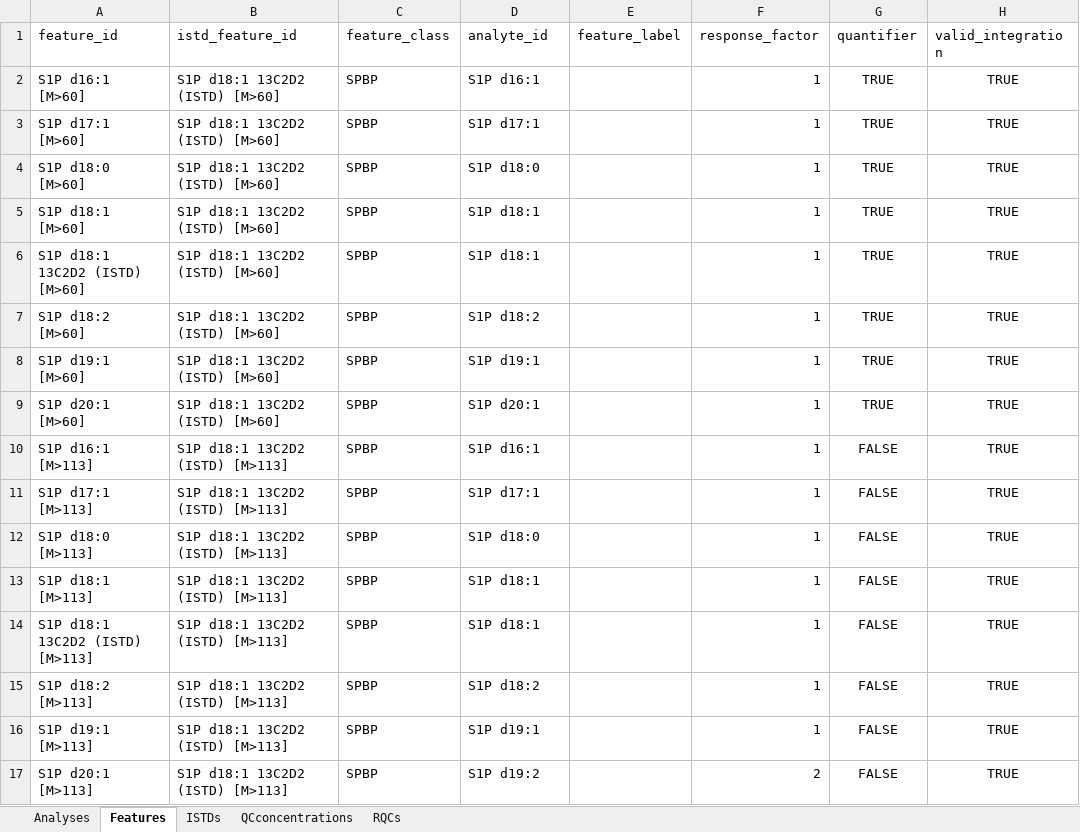
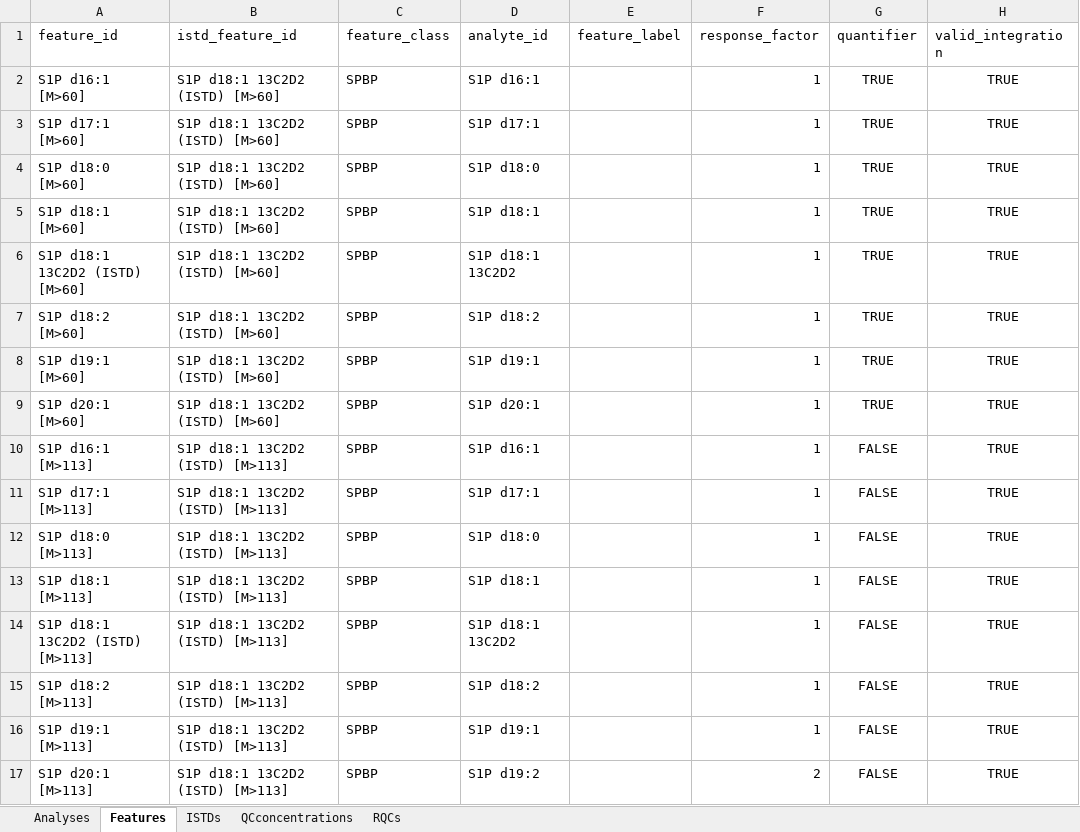
Before and after one commit to SLINGhub/midar, an Excel workbook: inst/extdata/S1P_metadata_tables.xlsx, sheet Features, drawn as a sheet; only a part is shown; values as stored, in another font and other column widths than the file's, no borders; the diff names each change by its address in the sheet, - before the commit and + after, or states it on an @@ line.

```diff
--- a/inst/extdata/S1P_metadata_tables.xlsx (sheet Features)
+++ b/inst/extdata/S1P_metadata_tables.xlsx (sheet Features)
-D6 (analyte_id): S1P d18:1
+D6 (analyte_id): S1P d18:1 13C2D2
-D14 (analyte_id): S1P d18:1
+D14 (analyte_id): S1P d18:1 13C2D2
```
Also changed, not shown: docs/reference/report.xlsx, inst/extdata/midar_metadata_templates.xlsx, 23 other files.
